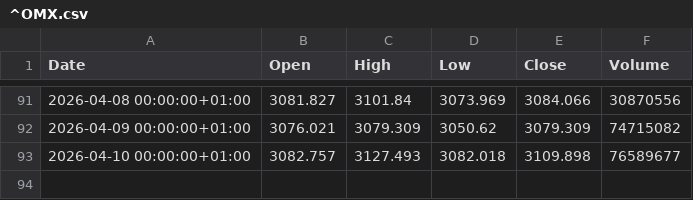
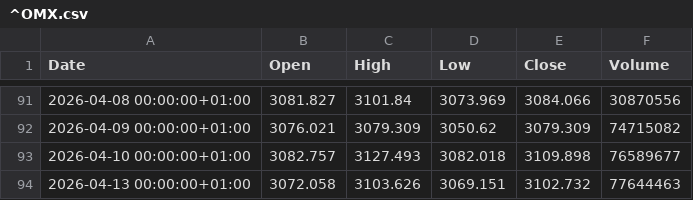
Before and after one commit to fredrikbromee/ace, a CSV file: data/^OMX.csv, drawn as a sheet; only a part is shown, gaps mark what is left out; the diff names each change by its address in the sheet, - before the commit and + after, or states it on an @@ line.

```diff
--- a/data/^OMX.csv
+++ b/data/^OMX.csv
+row 94: 2026-04-13 00:00:00+01:00 | 3072.058 | 3103.626 | 3069.151 | 3102.732 | 77644463
```
Also changed, not shown: data/stocks/ATCO-B.ST.csv, data/stocks/GETI-B.ST.csv, 27 other files.
